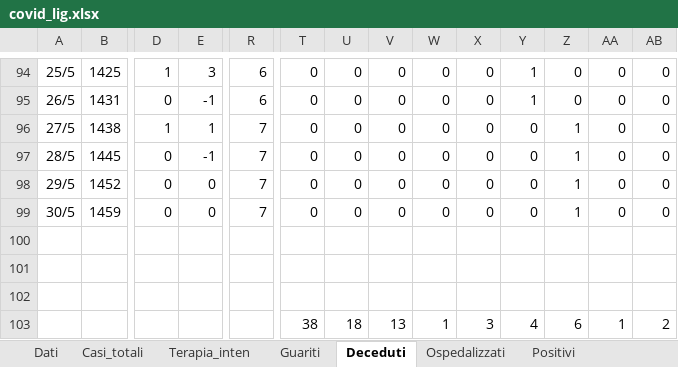
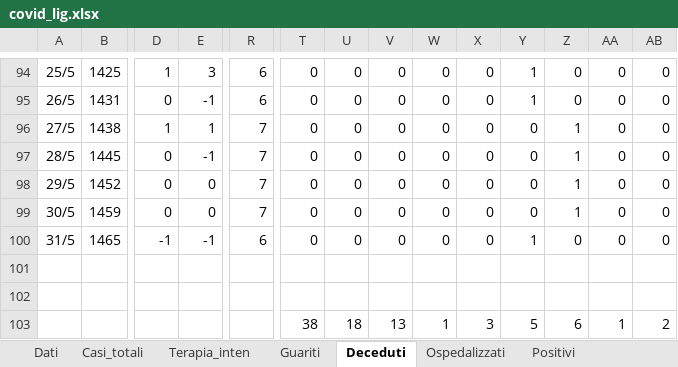
Before and after one commit to mattecarpa/Covid19, an Excel workbook: covid_lig.xlsx, sheet Deceduti, drawn as a sheet; only a part is shown, gaps mark what is left out; values as stored, in another font and other column widths than the file's, no borders; charts and pictures not drawn; removed rows and columns are numbered as before the commit, all else as after; rows hold the shown columns only; the diff names each change by its address in the sheet, - before the commit and + after, or states it on an @@ line.

```diff
--- a/covid_lig.xlsx (sheet Deceduti)
+++ b/covid_lig.xlsx (sheet Deceduti)
+row 100: 31/5 | 1465 | -1 | -1 | 6 | 0 | 0 | 0 | 0 | 0 | 1 | 0 | 0 | 0
-row 102: (empty)
-Y103: 4
+Y103: 5
```
Also changed, not shown: sheet Guariti, sheet Nuovi positivi, sheet Dati, sheet Tamponi, sheet R0, sheet Terapia_inten, 7 more sheets, charts or pictures, covid_bilog.xlsx, covid_ita.xlsx.
